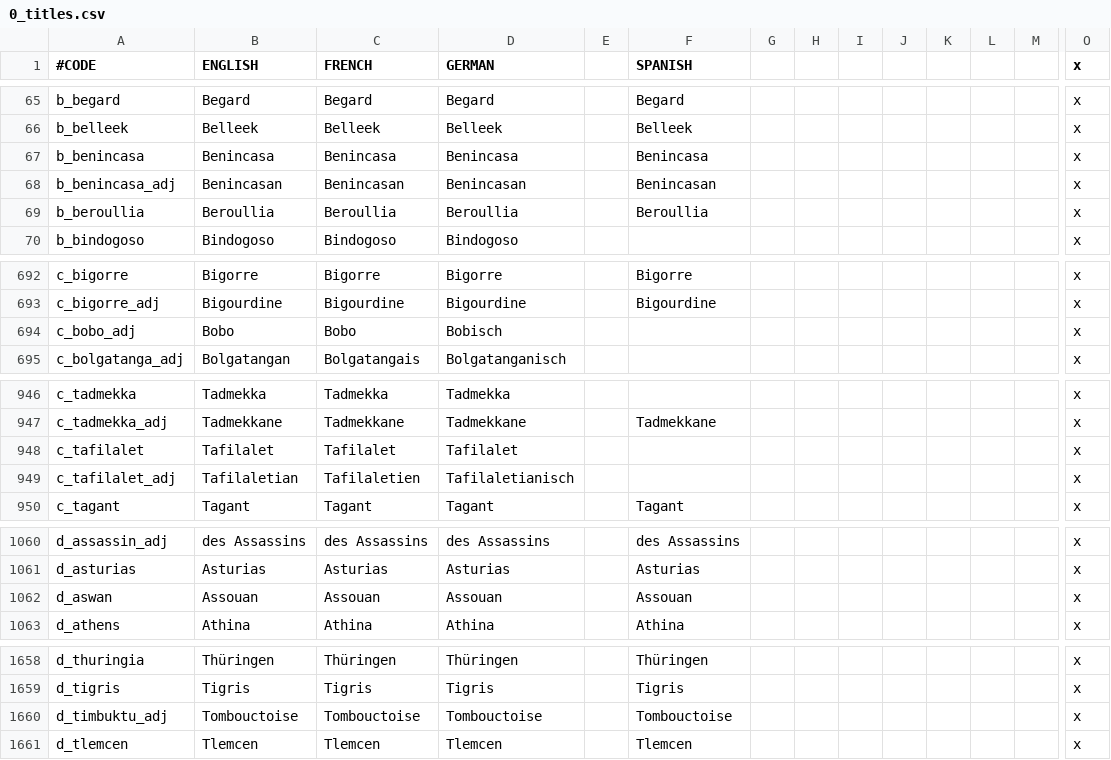
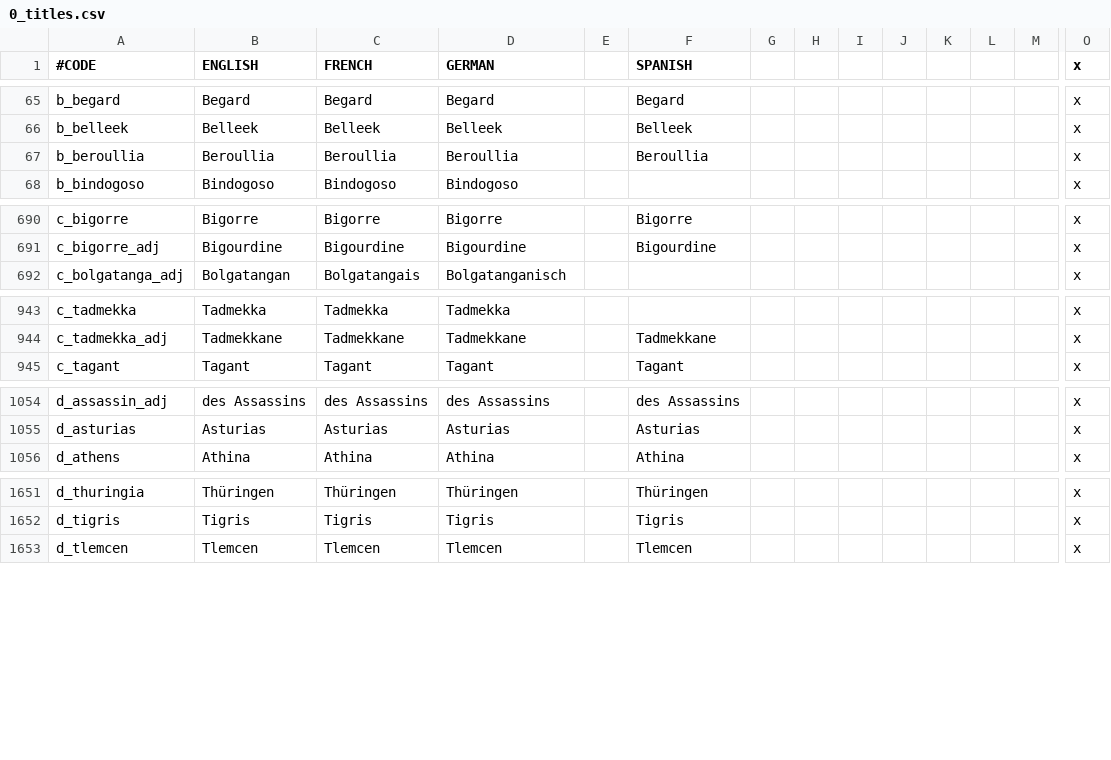
Before and after one commit to localiser/CK2Plus-Core, a CSV file: CK2Plus/localisation/0_titles.csv, drawn as a sheet; only a part is shown, gaps mark what is left out; rows hold the shown columns only; the diff covers the shown part only; the diff names each change by its address in the sheet, - before the commit and + after, or states it on an @@ line.

Commit message:
2.05.0:minrog:17 more title cleanup
-Removed some de-referenced or already renamed counties and duchies

```diff
--- a/CK2Plus/localisation/0_titles.csv
+++ b/CK2Plus/localisation/0_titles.csv
-row 67: b_benincasa | Benincasa | Benincasa | Benincasa |  | Benincasa |  |  |  |  |  |  |  | x
-row 68: b_benincasa_adj | Benincasan | Benincasan | Benincasan |  | Benincasan |  |  |  |  |  |  |  | x
-row 694: c_bobo_adj | Bobo | Bobo | Bobisch |  |  |  |  |  |  |  |  |  | x
-row 948: c_tafilalet | Tafilalet | Tafilalet | Tafilalet |  |  |  |  |  |  |  |  |  | x
-row 949: c_tafilalet_adj | Tafilaletian | Tafilaletien | Tafilaletianisch |  |  |  |  |  |  |  |  |  | x
-row 1062: d_aswan | Assouan | Assouan | Assouan |  | Assouan |  |  |  |  |  |  |  | x
-row 1660: d_timbuktu_adj | Tombouctoise | Tombouctoise | Tombouctoise |  | Tombouctoise |  |  |  |  |  |  |  | x
```
Also changed, not shown: 1 removed row and 1 edited cell elsewhere in this file, CK2Plus/common/eu4_converter/province_table.csv, 24 other files.
